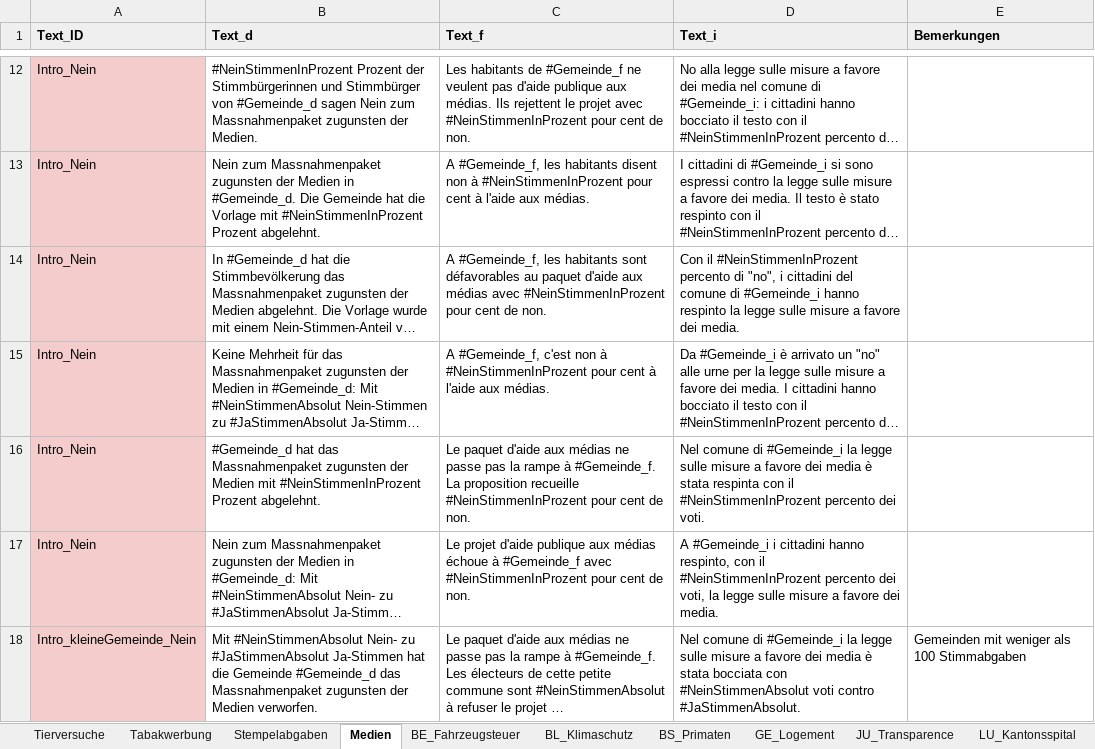
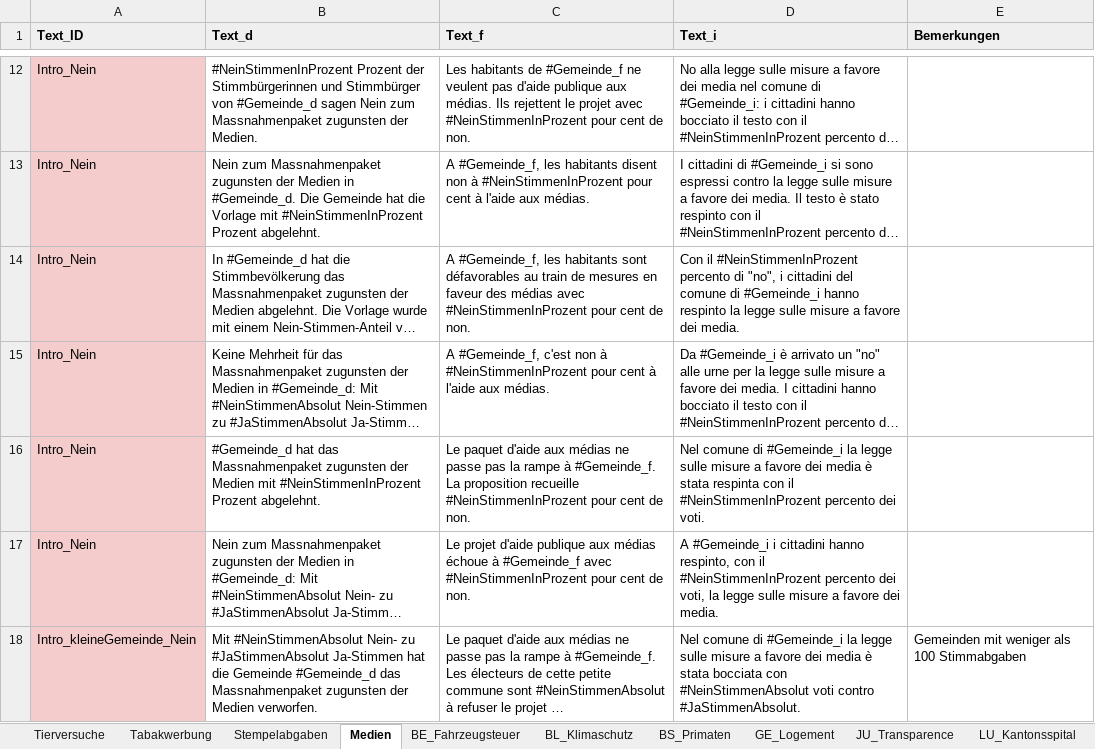
Before and after one commit to awp-finanznachrichten/lena_februar2022, an Excel workbook: Data/Textbausteine_LENA_Februar2022.xlsx, sheet Medien, drawn as a sheet; only a part is shown, gaps mark what is left out; long unchanged cells end in …; values as stored, in another font and other column widths than the file's, no borders; charts and pictures not drawn; the diff covers the shown part only; the diff names each change by its address in the sheet, - before the commit and + after, or states it on an @@ line.

```diff
--- a/Data/Textbausteine_LENA_Februar2022.xlsx (sheet Medien)
+++ b/Data/Textbausteine_LENA_Februar2022.xlsx (sheet Medien)
-C14 (Text_f): …défavorables au paquet d'aide aux médias avec…
+C14 (Text_f): …défavorables au train de mesures en faveur des médias avec…
```
Also changed, not shown: 4 edited cells elsewhere in this sheet, sheet Tabakwerbung, sheet JU_Transparence, sheet Stempelabgaben, sheet GE_Logement, sheet Tierversuche, 28 other files.
